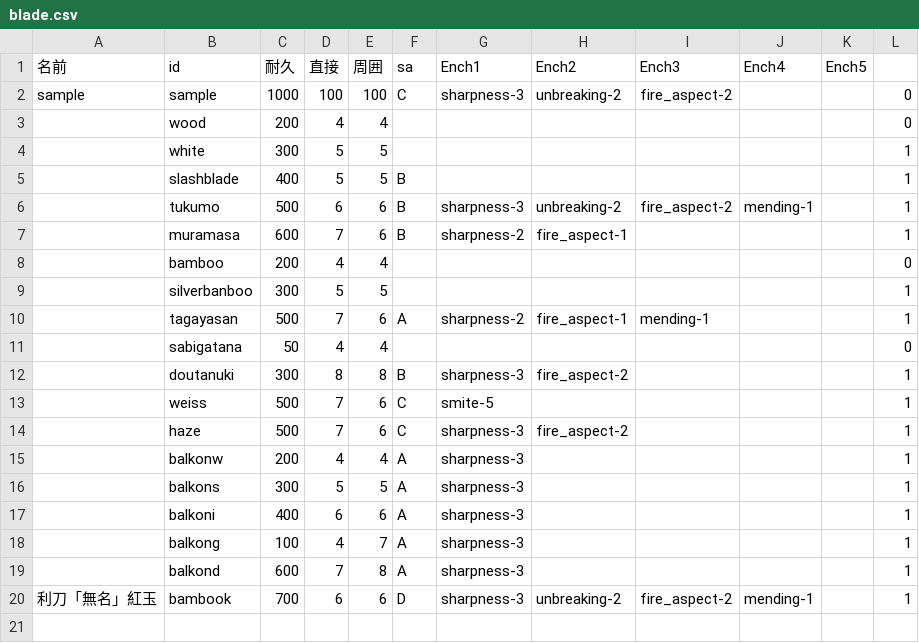
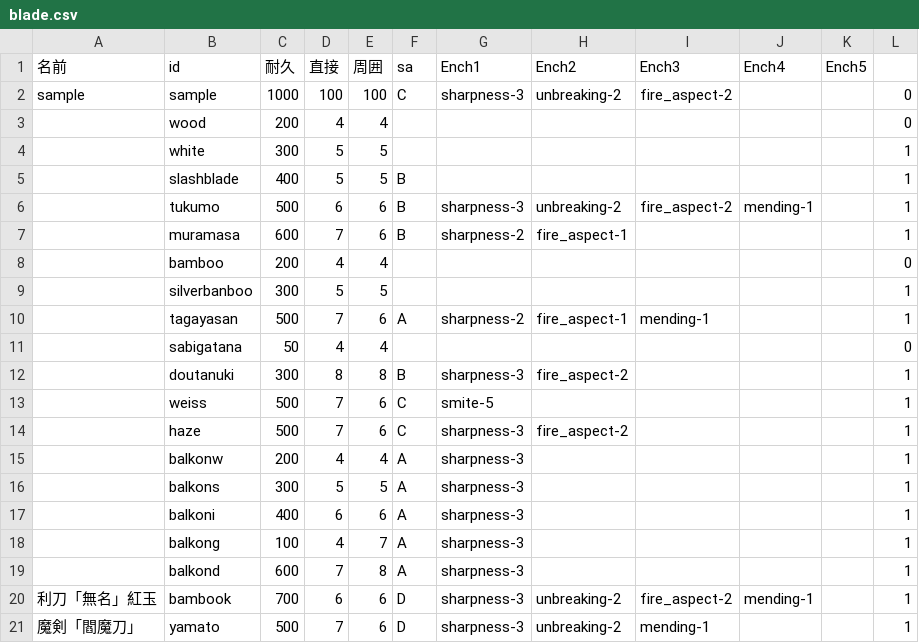
Before and after one commit to KarZex/SlashBlade, a CSV file: tool/blade.csv, drawn as a sheet.

```diff
--- a/tool/blade.csv
+++ b/tool/blade.csv
@@ -20 +20,2 @@ sample,sample,1000,100,100,C,sharpness-3,unbreaking-2,fire_aspect-2,,,0
 利刀「無名」紅玉,bambook,700,6,6,D,sharpness-3,unbreaking-2,fire_aspect-2,mending-1,,1
+魔剣「閻魔刀」,yamato,500,7,6,D,sharpness-3,unbreaking-2,mending-1,,,1
```
Also changed, not shown: 17 other files.
